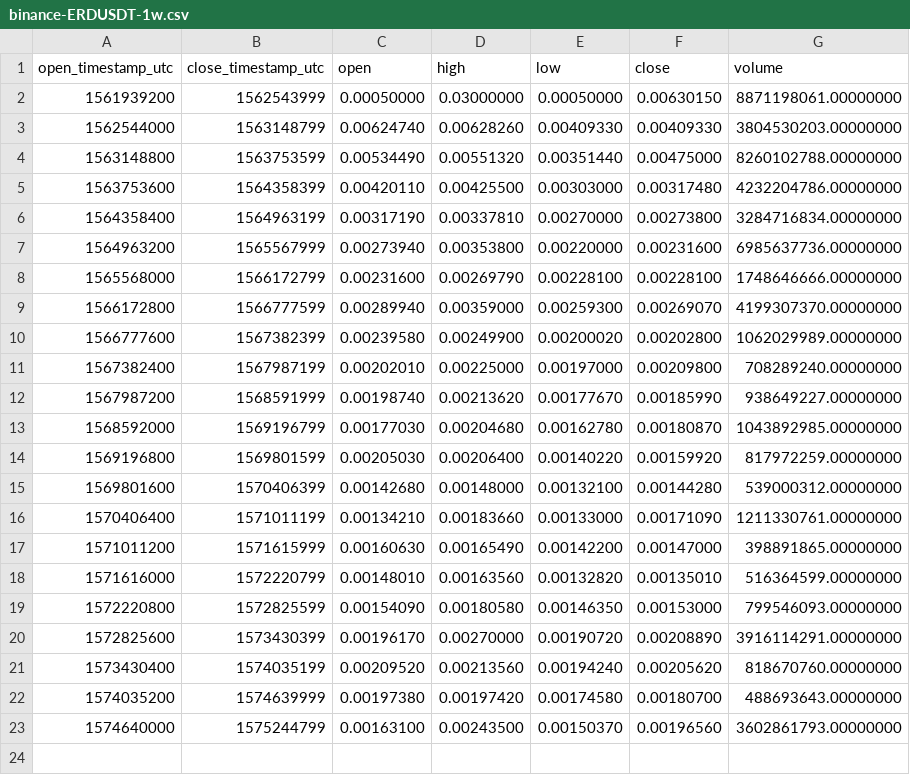
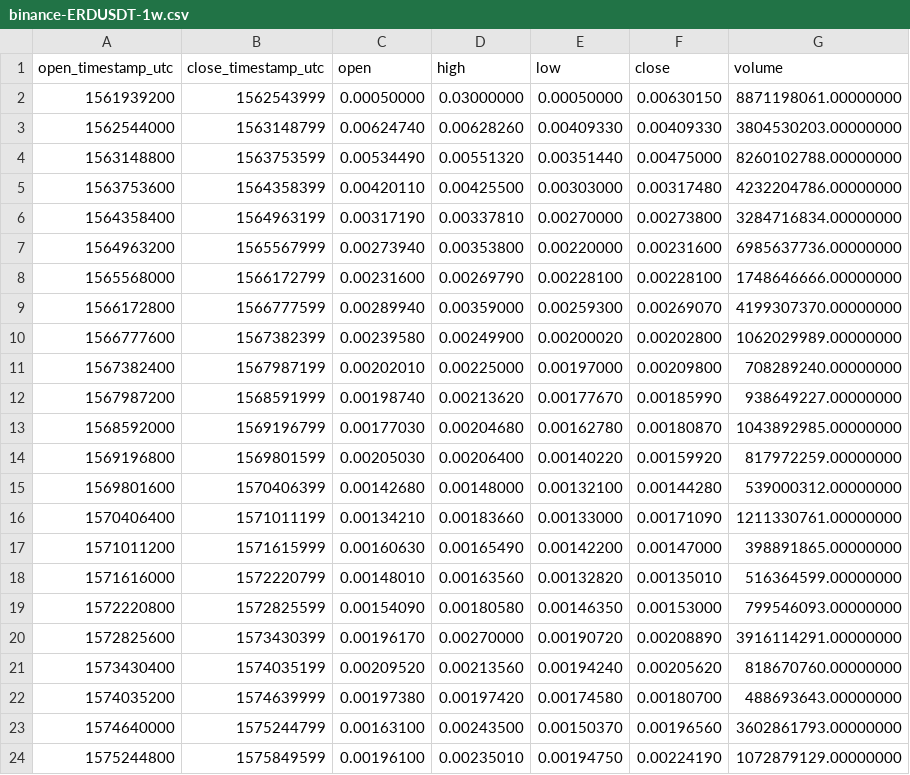
Before and after one commit to cryptobigbro/binance-ERDUSDT, a CSV file: binance-ERDUSDT-1w.csv, drawn as a sheet.

```diff
--- a/binance-ERDUSDT-1w.csv
+++ b/binance-ERDUSDT-1w.csv
@@ -23 +23,2 @@ open_timestamp_utc,close_timestamp_utc,open,high,low,close,volume
 1574640000,1575244799,0.00163100,0.00243500,0.00150370,0.00196560,3602861793.00000000
+1575244800,1575849599,0.00196100,0.00235010,0.00194750,0.00224190,1072879129.00000000
```
Also changed, not shown: binance-ERDUSDT-1d.csv, binance-ERDUSDT-1h.csv.
